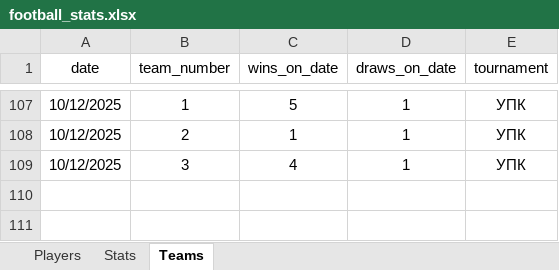
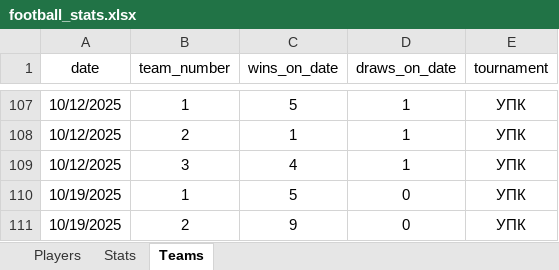
Before and after one commit to Greyusek/football_stats, an Excel workbook: football_stats.xlsx, sheet Teams, drawn as a sheet; only a part is shown, gaps mark what is left out; values as stored, in another font and other column widths than the file's, no borders; table styles not drawn; the diff names each change by its address in the sheet, - before the commit and + after, or states it on an @@ line.

```diff
--- a/football_stats.xlsx (sheet Teams)
+++ b/football_stats.xlsx (sheet Teams)
+row 110: 10/19/2025 | 1 | 5 | 0 | УПК
+row 111: 10/19/2025 | 2 | 9 | 0 | УПК
```
Also changed, not shown: sheet Stats, sheet Players, 3 other files.
